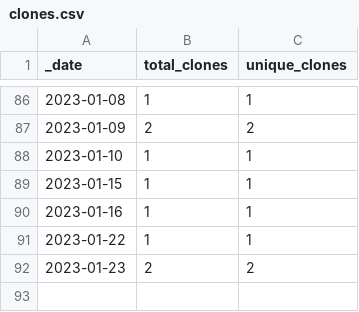
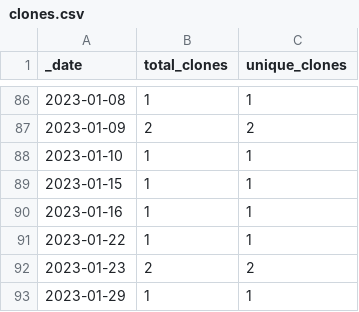
Before and after one commit to roberts-farm-of-ideas/13, a CSV file: traffic/clones.csv, drawn as a sheet; only a part is shown, gaps mark what is left out; the diff names each change by its address in the sheet, - before the commit and + after, or states it on an @@ line.

Commit message:
GitHub traffic

```diff
--- a/traffic/clones.csv
+++ b/traffic/clones.csv
+row 93: 2023-01-29 | 1 | 1
```
Also changed, not shown: 1 other file.
